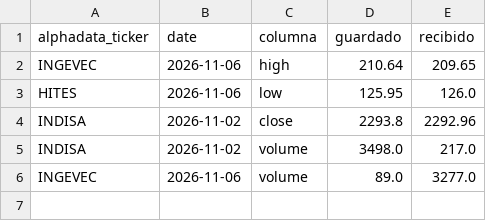
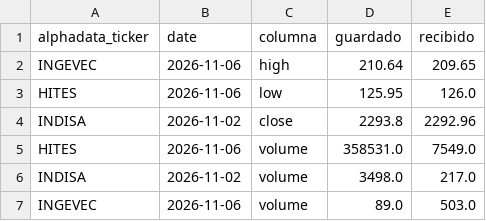
Before and after one commit to rodrigoaguirrediaz6644/alphadata-beta, a CSV file: data/revisiones_precios.csv, drawn as a sheet.

```diff
--- a/data/revisiones_precios.csv
+++ b/data/revisiones_precios.csv
@@ -4,3 +4,4 @@ HITES,2026-11-06,low,125.95,126.0
 INDISA,2026-11-02,close,2293.8,2292.96
+HITES,2026-11-06,volume,358531.0,7549.0
 INDISA,2026-11-02,volume,3498.0,217.0
-INGEVEC,2026-11-06,volume,89.0,3277.0
+INGEVEC,2026-11-06,volume,89.0,503.0
```
Also changed, not shown: data/cdv_precios.csv, 2 other files.
